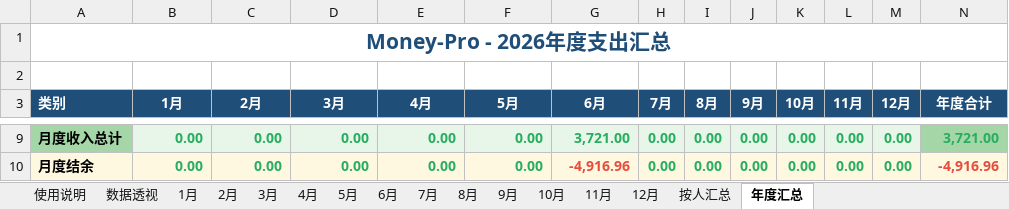
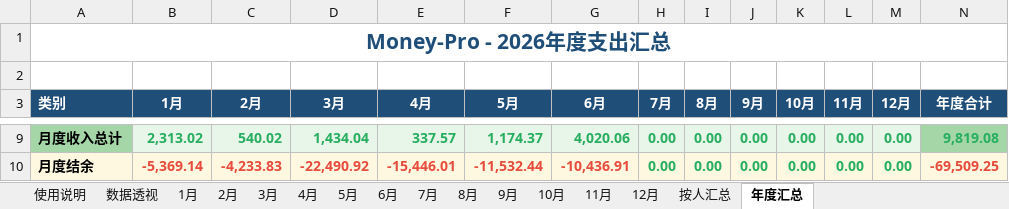
Before and after one commit to XiaoMing-branch/Money-Pro, an Excel workbook: 日常记账表格.xlsx, sheet 年度汇总, drawn as a sheet; only a part is shown, gaps mark what is left out; values as stored, in another font and other column widths than the file's, no borders; charts and pictures not drawn; the diff covers the shown part only; the diff names each change by its address in the sheet, - before the commit and + after, or states it on an @@ line.

```diff
--- a/日常记账表格.xlsx (sheet 年度汇总)
+++ b/日常记账表格.xlsx (sheet 年度汇总)
-B9 (1月): 0.00
+B9 (1月): 2,313.02
-C9 (2月): 0.00
+C9 (2月): 540.02
-D9 (3月): 0.00
+D9 (3月): 1,434.04
-E9 (4月): 0.00
+E9 (4月): 337.57
-F9 (5月): 0.00
+F9 (5月): 1,174.37
-G9 (6月): 3,721.00
+G9 (6月): 4,020.06
-N9 (年度合计): 3,721.00
+N9 (年度合计): 9,819.08
-B10 (1月): 0.00
+B10 (1月): -5,369.14
-B10:F10 text colour: #27AE60
+B10:F10 text colour: #E74C3C
-C10 (2月): 0.00
+C10 (2月): -4,233.83
-D10 (3月): 0.00
+D10 (3月): -22,490.92
-E10 (4月): 0.00
+E10 (4月): -15,446.01
-F10 (5月): 0.00
+F10 (5月): -11,532.44
-G10 (6月): -4,916.96
+G10 (6月): -10,436.91
-N10 (年度合计): -4,916.96
+N10 (年度合计): -69,509.25
```
Also changed, not shown: 30 edited cells elsewhere in this sheet, sheet 数据透视, sheet 5月, sheet 1月, sheet 6月, sheet 4月, sheet 2月, 2 more sheets, 1 other file.
